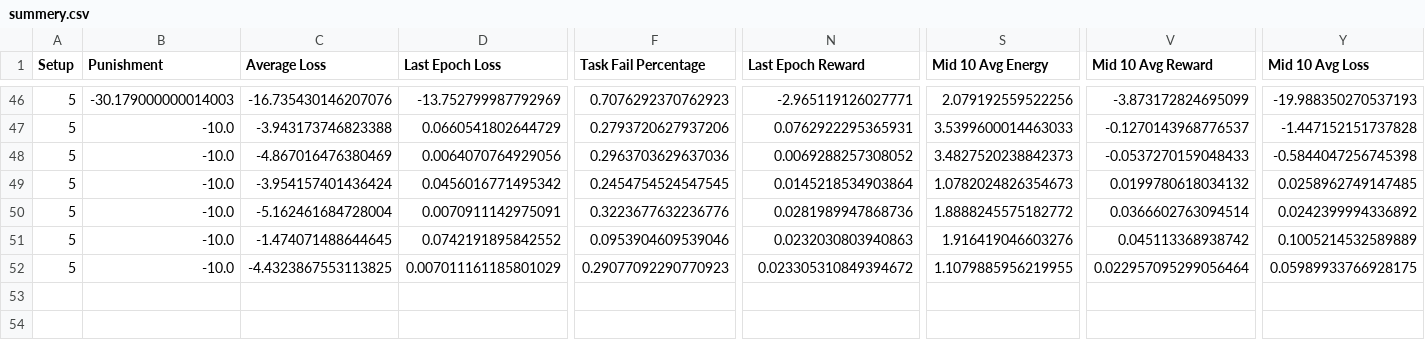
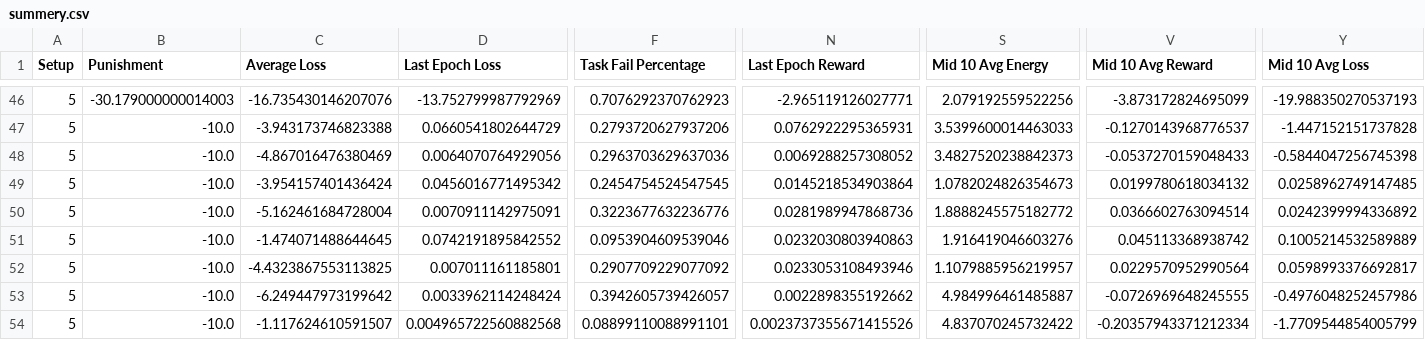
Before and after one commit to seyedAliHamedi/EDGE-IOT, a CSV file: results/summery.csv, drawn as a sheet; only a part is shown, gaps mark what is left out; rows hold the shown columns only; the diff names each change by its address in the sheet, - before the commit and + after, or states it on an @@ line.

```diff
--- a/results/summery.csv
+++ b/results/summery.csv
-D52 (Last Epoch Loss): 0.007011161185801029
+D52 (Last Epoch Loss): 0.007011161185801
-F52 (Task Fail Percentage): 0.29077092290770923
+F52 (Task Fail Percentage): 0.2907709229077092
-N52 (Last Epoch Reward): 0.023305310849394672
+N52 (Last Epoch Reward): 0.0233053108493946
-S52 (Mid 10 Avg Energy): 1.1079885956219955
+S52 (Mid 10 Avg Energy): 1.1079885956219957
-V52 (Mid 10 Avg Reward): 0.022957095299056464
+V52 (Mid 10 Avg Reward): 0.0229570952990564
-Y52 (Mid 10 Avg Loss): 0.05989933766928175
+Y52 (Mid 10 Avg Loss): 0.0598993376692817
+row 53: 5 | -10.0 | -6.249447973199642 | 0.0033962114248424 | 0.3942605739426057 | 0.0022898355192662 | 4.984996461485887 | -0.0726969648245555 | -0.4976048252457986
+row 54: 5 | -10.0 | -1.117624610591507 | 0.004965722560882568 | 0.08899110088991101 | 0.0023737355671415526 | 4.837070245732422 | -0.20357943371212334 | -1.7709544854005799
```
Also changed, not shown: 9 other files.
